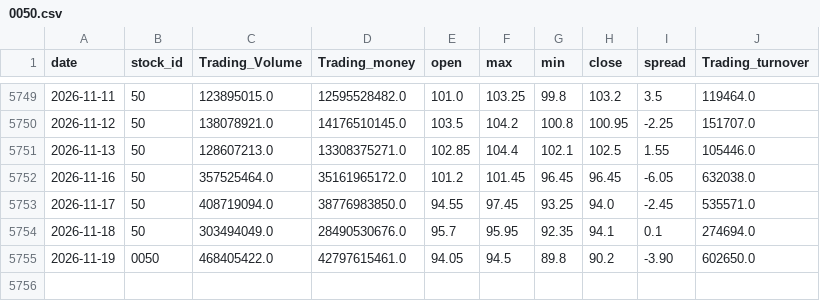
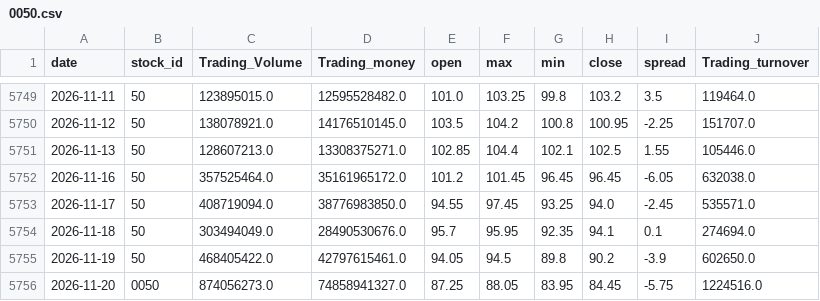
Before and after one commit to x7338681/drawdown-panel, a CSV file: data/0050.csv, drawn as a sheet; only a part is shown, gaps mark what is left out.

```diff
--- a/data/0050.csv
+++ b/data/0050.csv
@@ -5754,2 +5754,3 @@ date,stock_id,Trading_Volume,Trading_money,open,max,min,close,spread,Trading_tur
 2026-11-18,50,303494049.0,28490530676.0,95.7,95.95,92.35,94.1,0.1,274694.0
-2026-11-19,0050,468405422.0,42797615461.0,94.05,94.5,89.8,90.2,-3.90,602650.0
+2026-11-19,50,468405422.0,42797615461.0,94.05,94.5,89.8,90.2,-3.9,602650.0
+2026-11-20,0050,874056273.0,74858941327.0,87.25,88.05,83.95,84.45,-5.75,1224516.0
```
Also changed, not shown: data/btc.csv, 1 other file.
